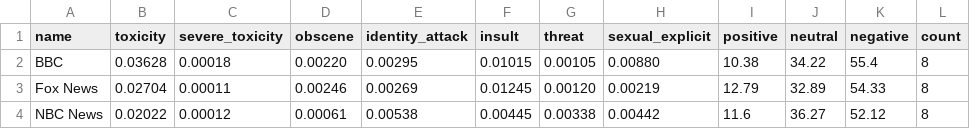
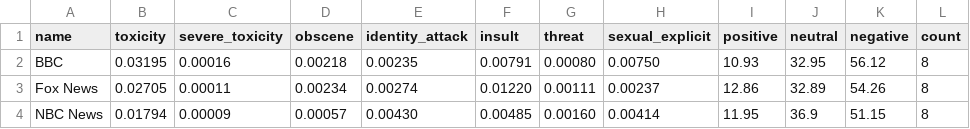
Before and after one commit to dcferreira/toxic-news, a CSV file: averages/7.csv, drawn as a sheet; only a part is shown; the diff covers the shown part only.

```diff
--- a/averages/7.csv
+++ b/averages/7.csv
@@ -1,4 +1,4 @@
 name,toxicity,severe_toxicity,obscene,identity_attack,insult,threat,sexual_explicit,positive,neutral,negative,count
-BBC,0.03628,0.00018,0.00220,0.00295,0.01015,0.00105,0.00880,10.38,34.22,55.4,8
-Fox News,0.02704,0.00011,0.00246,0.00269,0.01245,0.00120,0.00219,12.79,32.89,54.33,8
-NBC News,0.02022,0.00012,0.00061,0.00538,0.00445,0.00338,0.00442,11.6,36.27,52.12,8
+BBC,0.03195,0.00016,0.00218,0.00235,0.00791,0.00080,0.00750,10.93,32.95,56.12,8
+Fox News,0.02705,0.00011,0.00234,0.00274,0.01220,0.00111,0.00237,12.86,32.89,54.26,8
+NBC News,0.01794,0.00009,0.00057,0.00430,0.00485,0.00160,0.00414,11.95,36.9,51.15,8
```
Also changed, not shown: 1 added row and 54 edited cells elsewhere in this file, averages/30.csv, averages/all.csv, 2 other files.
